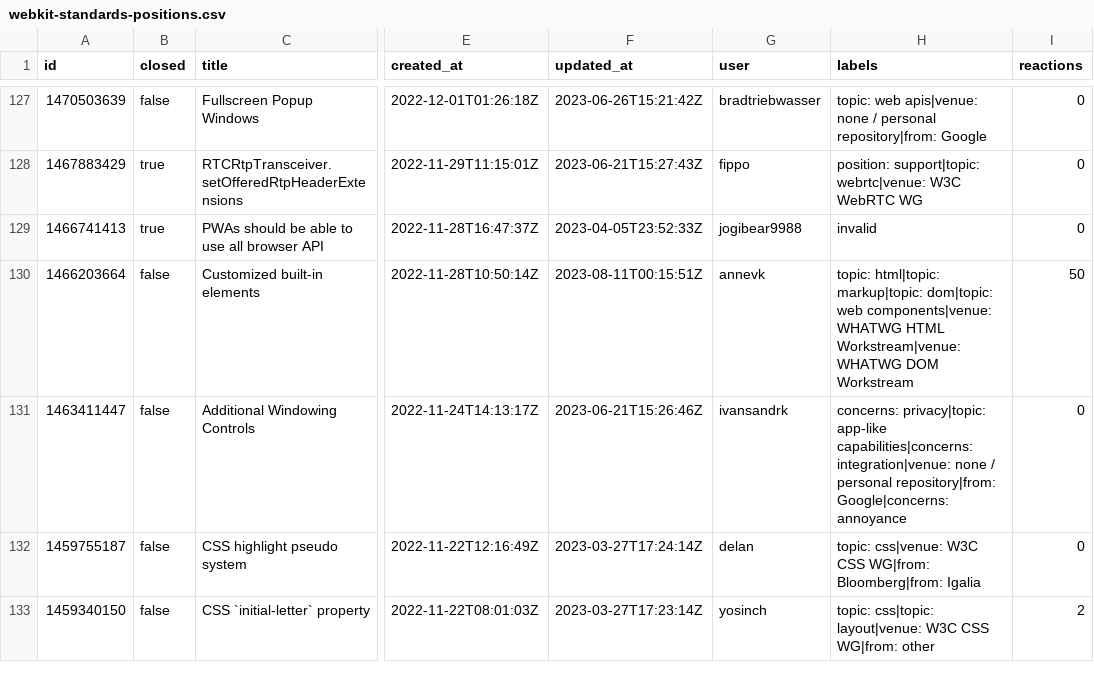
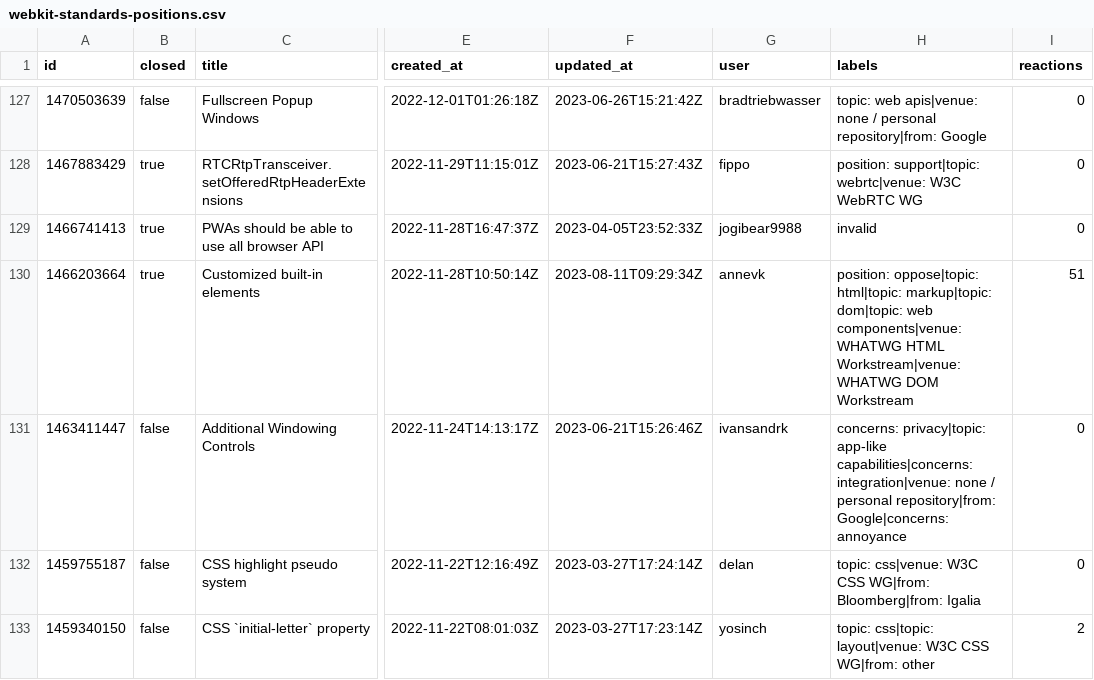
Before and after one commit to bgrins/compat-utils, a CSV file: output/webkit-standards-positions.csv, drawn as a sheet; only a part is shown, gaps mark what is left out; the diff names each change by its address in the sheet, - before the commit and + after, or states it on an @@ line.

```diff
--- a/output/webkit-standards-positions.csv
+++ b/output/webkit-standards-positions.csv
-B130 (closed): false
+B130 (closed): true
-F130 (updated_at): 2023-08-11T00:15:51Z
+F130 (updated_at): 2023-08-11T09:29:34Z
-H130 (labels): topic: html|topic: markup|topic:…
+H130 (labels): position: oppose|topic: html|topic: markup|topic:…
-I130 (reactions): 50
+I130 (reactions): 51
```
Also changed, not shown: output/all-comments.csv, output/mozilla-standards-positions.csv, 1 other file.
